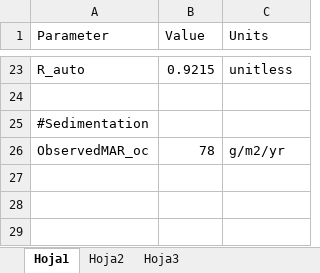
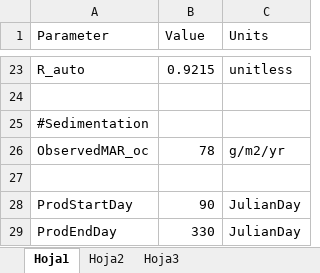
Before and after one commit to GLEON/SOS, an Excel workbook: HarpLake/ConfigurationInputsHarp.xlsx, sheet Hoja1, drawn as a sheet; only a part is shown, gaps mark what is left out; values as stored, in another font and other column widths than the file's, no borders; the diff names each change by its address in the sheet, - before the commit and + after, or states it on an @@ line.

Commit message:
Harp lake ProdStartDay and EndDAy

```diff
--- a/HarpLake/ConfigurationInputsHarp.xlsx (sheet Hoja1)
+++ b/HarpLake/ConfigurationInputsHarp.xlsx (sheet Hoja1)
+row 27: (empty)
+row 28: ProdStartDay | 90 | JulianDay
+row 29: ProdEndDay | 330 | JulianDay
```
Also changed, not shown: 1 other file.
